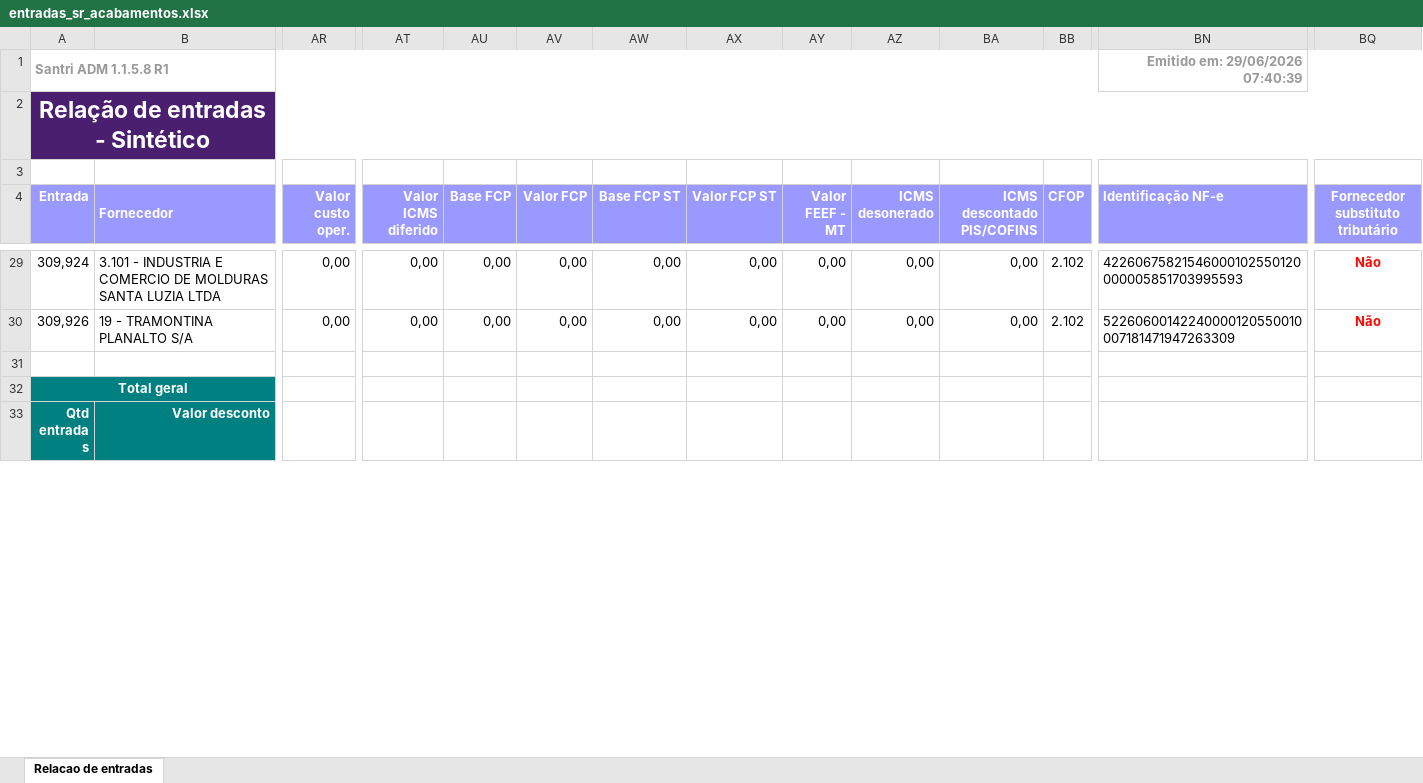
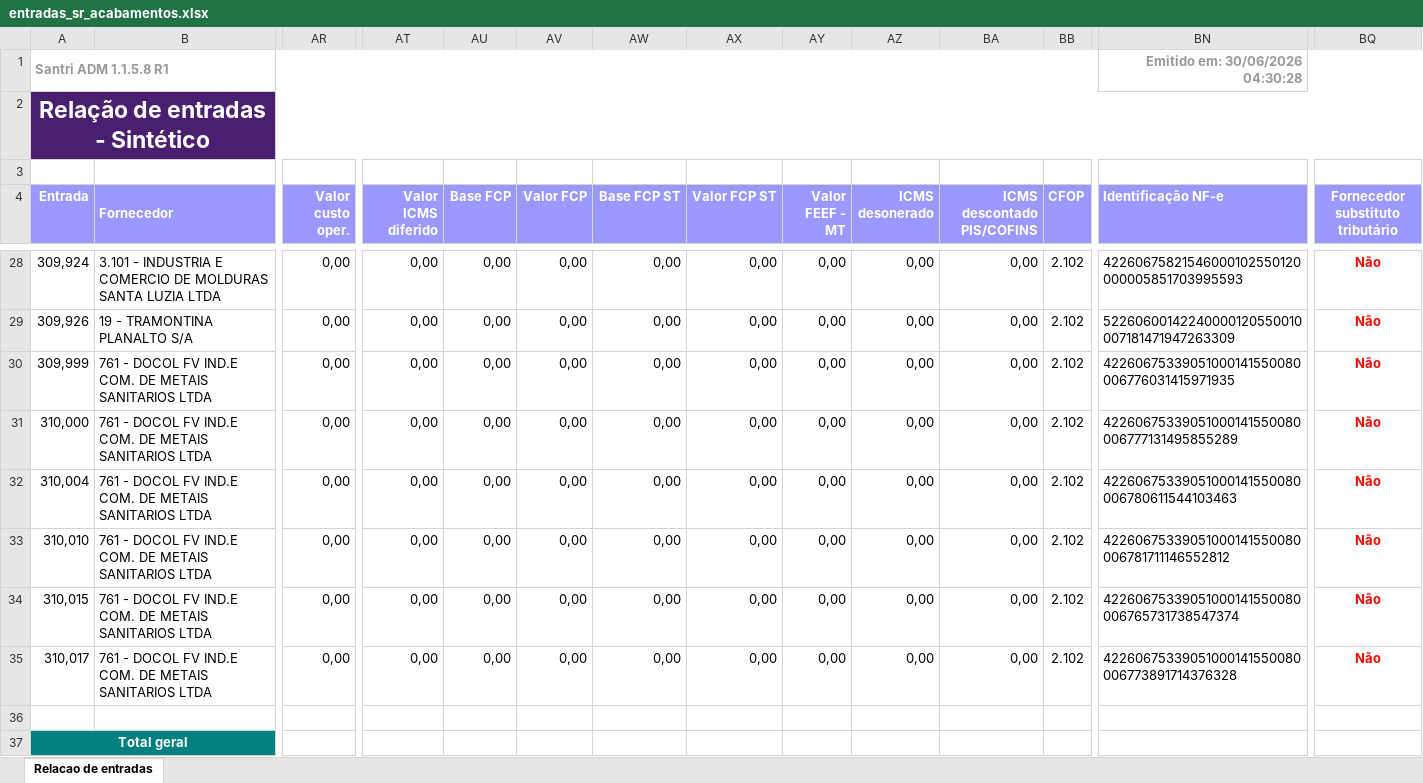
Before and after one commit to ShuuraBr/AGENDAMENTO, an Excel workbook: tratando_tabelas/sr_acabamentos/entradas_sr_acabamentos.xlsx, sheet Relacao de entradas, drawn as a sheet; only a part is shown, gaps mark what is left out; the shorter side is filled out with more unchanged rows; values as stored, in another font and other column widths than the file's, no borders; rows hold the shown columns only; the diff covers the shown part only; the diff names each change by its address in the sheet, - before the commit and + after, or states it on an @@ line.

```diff
--- a/tratando_tabelas/sr_acabamentos/entradas_sr_acabamentos.xlsx (sheet Relacao de entradas)
+++ b/tratando_tabelas/sr_acabamentos/entradas_sr_acabamentos.xlsx (sheet Relacao de entradas)
-BN1 (Identificação NF-e): Emitido em: 29/06/2026 07:40:39
+BN1 (Identificação NF-e): Emitido em: 30/06/2026 04:30:28
+row 30: 309,999 | 761 - DOCOL FV IND.E COM. DE METAIS SANITARIOS LTDA | 0,00 | 0,00 | 0,00 | 0,00 | 0,00 | 0,00 | 0,00 | 0,00 | 0,00 | 2.102 | 42260675339051000141550080006776031415971935 | Não
+row 31: 310,000 | 761 - DOCOL FV IND.E COM. DE METAIS SANITARIOS LTDA | 0,00 | 0,00 | 0,00 | 0,00 | 0,00 | 0,00 | 0,00 | 0,00 | 0,00 | 2.102 | 42260675339051000141550080006777131495855289 | Não
+row 32: 310,004 | 761 - DOCOL FV IND.E COM. DE METAIS SANITARIOS LTDA | 0,00 | 0,00 | 0,00 | 0,00 | 0,00 | 0,00 | 0,00 | 0,00 | 0,00 | 2.102 | 42260675339051000141550080006780611544103463 | Não
+row 33: 310,010 | 761 - DOCOL FV IND.E COM. DE METAIS SANITARIOS LTDA | 0,00 | 0,00 | 0,00 | 0,00 | 0,00 | 0,00 | 0,00 | 0,00 | 0,00 | 2.102 | 42260675339051000141550080006781711146552812 | Não
+row 34: 310,015 | 761 - DOCOL FV IND.E COM. DE METAIS SANITARIOS LTDA | 0,00 | 0,00 | 0,00 | 0,00 | 0,00 | 0,00 | 0,00 | 0,00 | 0,00 | 2.102 | 42260675339051000141550080006765731738547374 | Não
+row 35: 310,017 | 761 - DOCOL FV IND.E COM. DE METAIS SANITARIOS LTDA | 0,00 | 0,00 | 0,00 | 0,00 | 0,00 | 0,00 | 0,00 | 0,00 | 0,00 | 2.102 | 42260675339051000141550080006773891714376328 | Não
```
Also changed, not shown: 1 removed row and 13 edited cells elsewhere in this sheet, backend/uploads/importacao-relatorio/entradas_lojas.xlsx, tratando_tabelas/ac_coelho/entradas_ac_coelho.xlsx, 6 other files.
